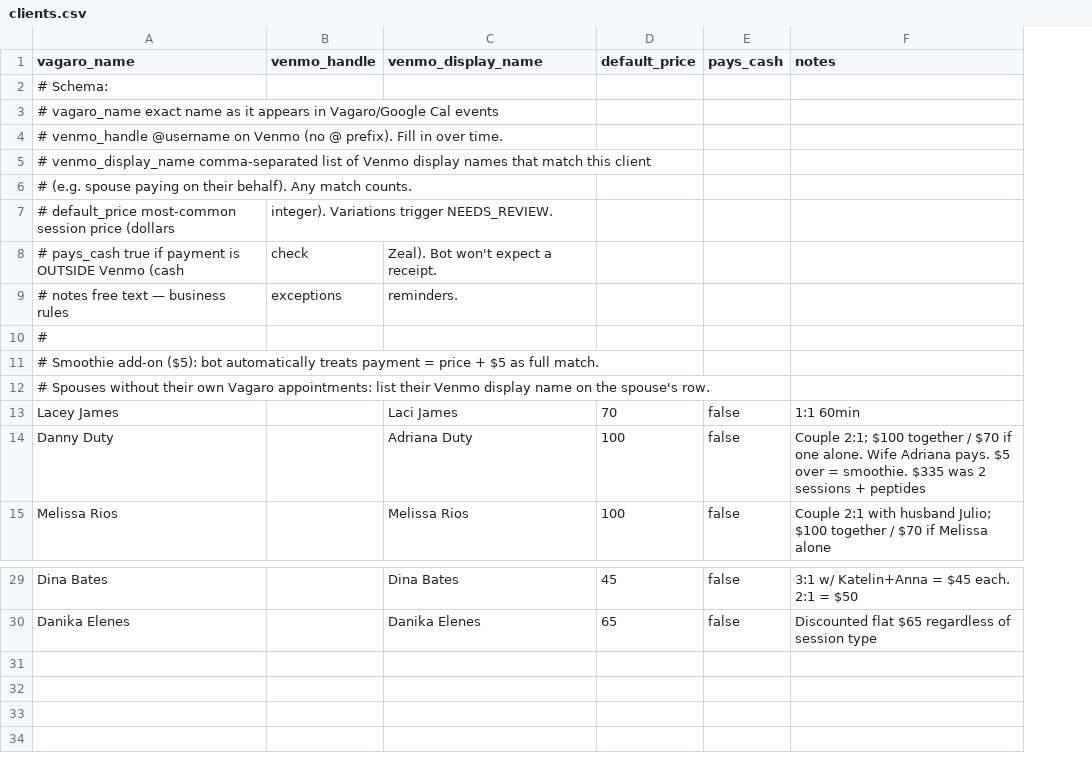
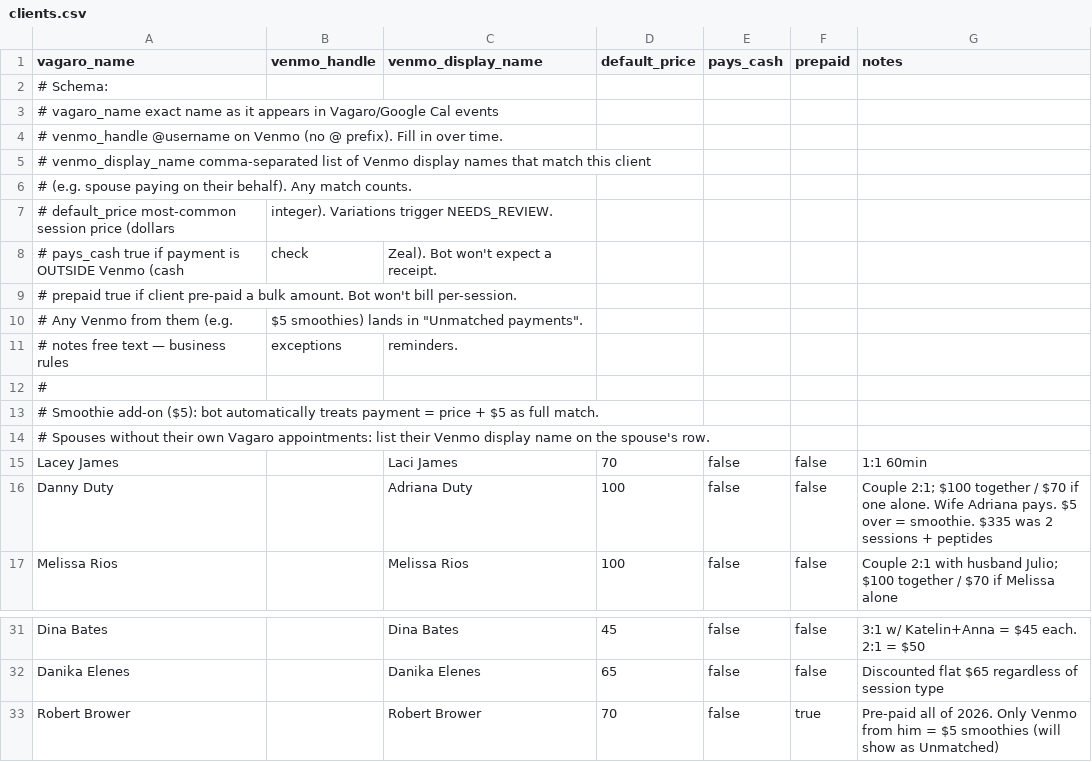
Before and after one commit to bradyeager/yeagers-gym, a CSV file: billing/clients.csv, drawn as a sheet; only a part is shown, gaps mark what is left out; the diff names each change by its address in the sheet, - before the commit and + after, or states it on an @@ line.

```diff
--- a/billing/clients.csv
+++ b/billing/clients.csv
+column F (prepaid), rows 15-17: all false; rows 31-32: false | false
+row 9: # prepaid true if client pre-paid a bulk amount. Bot won't bill per-session.
+row 10: # Any Venmo from them (e.g. | $5 smoothies) lands in "Unmatched payments".
+row 33: Robert Brower |  | Robert Brower | 70 | false | true | Pre-paid all of 2026. Only Venmo from him = $5 smoothies (will show as Unmatched)
```
Also changed, not shown: billing/schedule.csv, 2 other files.
